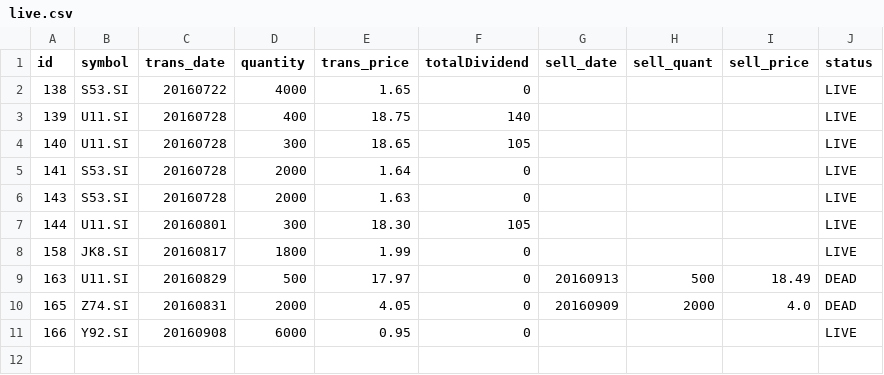
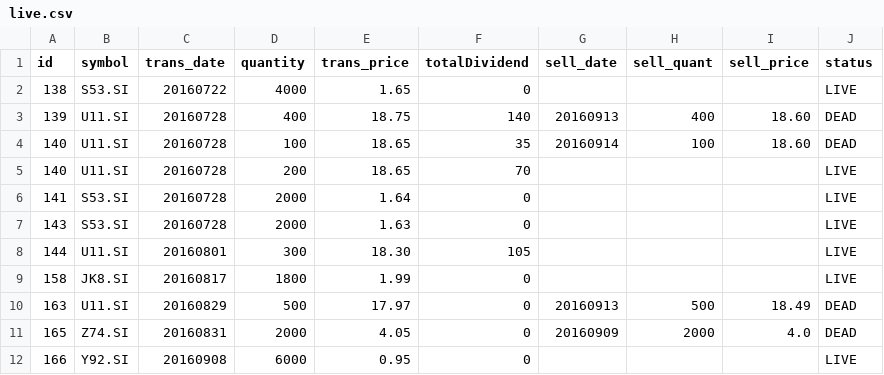
Before and after one commit to ozyxzzzss/git_csv, a CSV file: live.csv, drawn as a sheet.

Commit message:
Update live.csv

```diff
--- a/live.csv
+++ b/live.csv
@@ -2,4 +2,5 @@ id,symbol,trans_date,quantity,trans_price, totalDividend, sell_date,sell_quant,
 138,S53.SI,20160722,4000,1.65,0,,,,LIVE
-139,U11.SI,20160728,400,18.75,140,,,,LIVE
-140,U11.SI,20160728,300,18.65,105,,,,LIVE
+139,U11.SI,20160728,400,18.75,140,20160913,400,18.60,DEAD
+140,U11.SI,20160728,100,18.65,35,20160914,100,18.60,DEAD
+140,U11.SI,20160728,200,18.65,70,,,,LIVE
 141,S53.SI,20160728,2000,1.64,0,,,,LIVE
```
